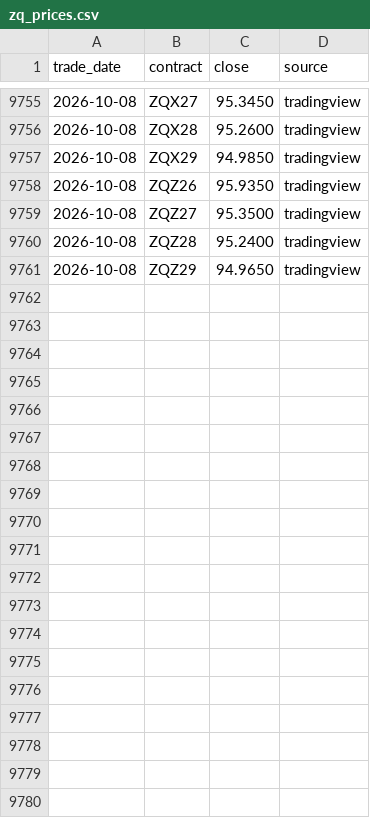
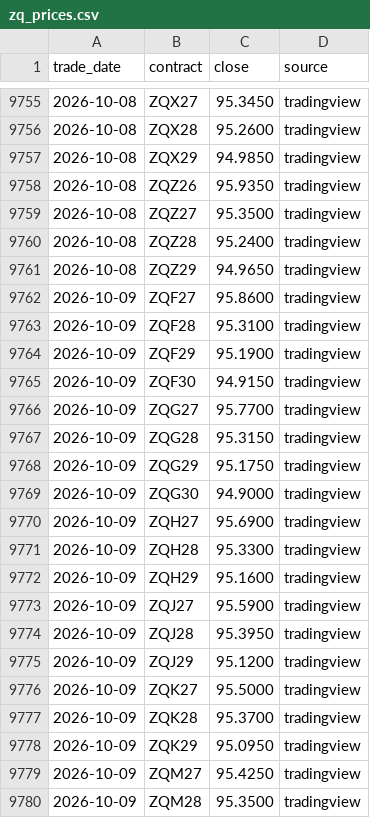
Before and after one commit to ryudoyx/fedwatch-tracker, a CSV file: data/archive/zq_prices.csv, drawn as a sheet; only a part is shown, gaps mark what is left out; the diff covers the shown part only.

```diff
--- a/data/archive/zq_prices.csv
+++ b/data/archive/zq_prices.csv
@@ -9761 +9761,20 @@ trade_date,contract,close,source
 2026-10-08,ZQZ29,94.9650,tradingview
+2026-10-09,ZQF27,95.8600,tradingview
+2026-10-09,ZQF28,95.3100,tradingview
+2026-10-09,ZQF29,95.1900,tradingview
+2026-10-09,ZQF30,94.9150,tradingview
+2026-10-09,ZQG27,95.7700,tradingview
+2026-10-09,ZQG28,95.3150,tradingview
+2026-10-09,ZQG29,95.1750,tradingview
+2026-10-09,ZQG30,94.9000,tradingview
+2026-10-09,ZQH27,95.6900,tradingview
+2026-10-09,ZQH28,95.3300,tradingview
+2026-10-09,ZQH29,95.1600,tradingview
+2026-10-09,ZQJ27,95.5900,tradingview
+2026-10-09,ZQJ28,95.3950,tradingview
+2026-10-09,ZQJ29,95.1200,tradingview
+2026-10-09,ZQK27,95.5000,tradingview
+2026-10-09,ZQK28,95.3700,tradingview
+2026-10-09,ZQK29,95.0950,tradingview
+2026-10-09,ZQM27,95.4250,tradingview
+2026-10-09,ZQM28,95.3500,tradingview
```
Also changed, not shown: 22 added rows elsewhere in this file, data/archive/effr.csv.
